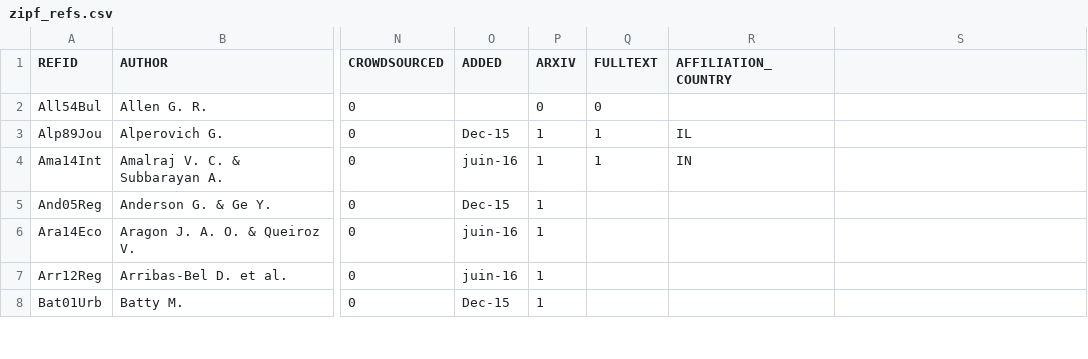
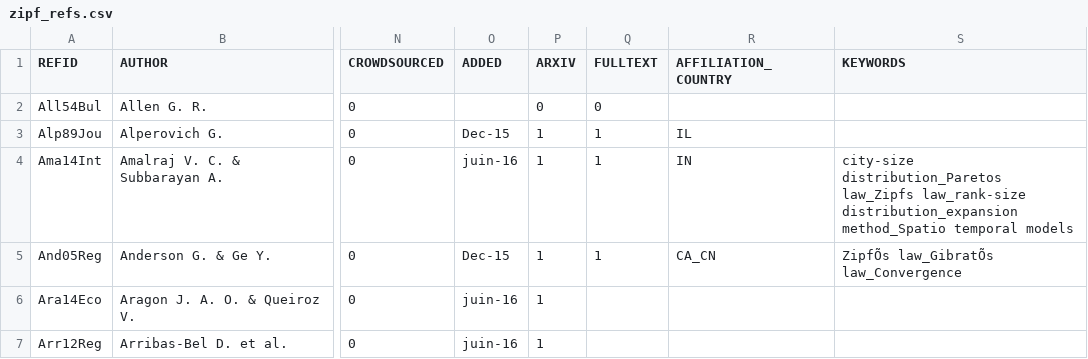
Before and after one commit to ClementineCttn/MetaZipf, a CSV file: data/zipf_refs.csv, drawn as a sheet; only a part is shown, gaps mark what is left out; the shorter side is filled out with more unchanged rows; the diff names each change by its address in the sheet, - before the commit and + after, or states it on an @@ line.

```diff
--- a/data/zipf_refs.csv
+++ b/data/zipf_refs.csv
-S1: (empty)
+S1: KEYWORDS
-S4 (KEYWORDS): (empty)
+S4 (KEYWORDS): city-size distribution_Paretos law_Zipfs law_rank-size distribution_expansion method_Spatio temporal models
-Q5 (FULLTEXT): (empty)
+Q5 (FULLTEXT): 1
-R5 (AFFILIATION_COUNTRY): (empty)
+R5 (AFFILIATION_COUNTRY): CA_CN
-S5 (KEYWORDS): (empty)
+S5 (KEYWORDS): ZipfÕs law_GibratÕs law_Convergence
```
Also changed, not shown: 1 other file.
